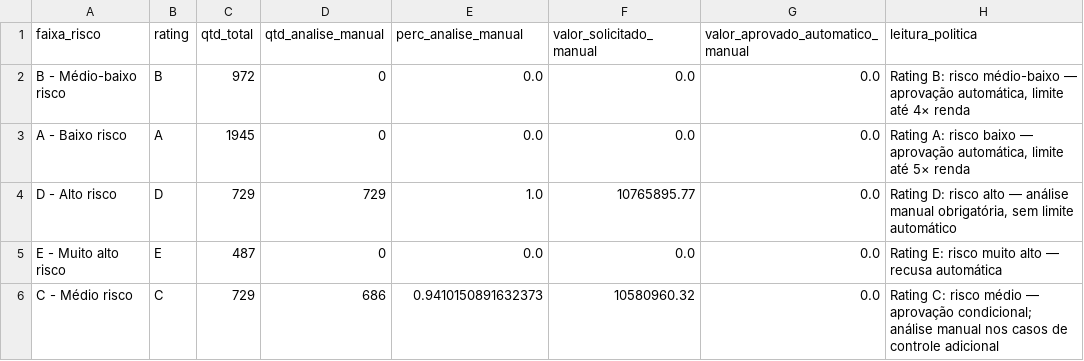
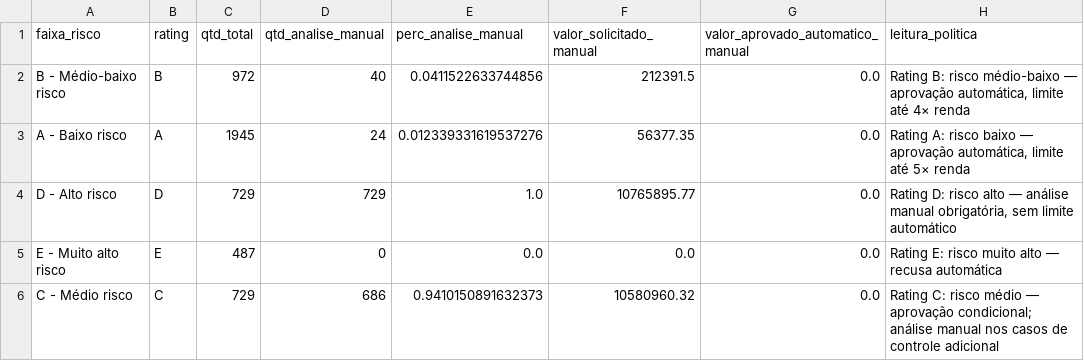
Before and after one commit to ariel-velardo/datascience, a CSV file: projetos/concessao_credito/outputs/tables/politica_manual_por_rating.csv, drawn as a sheet.

```diff
--- a/projetos/concessao_credito/outputs/tables/politica_manual_por_rating.csv
+++ b/projetos/concessao_credito/outputs/tables/politica_manual_por_rating.csv
@@ -1,4 +1,4 @@
 faixa_risco,rating,qtd_total,qtd_analise_manual,perc_analise_manual,valor_solicitado_manual,valor_aprovado_automatico_manual,leitura_politica
-B - Médio-baixo risco,B,972,0,0.0,0.0,0.0,"Rating B: risco médio-baixo — aprovação automática, limite até 4× renda"
-A - Baixo risco,A,1945,0,0.0,0.0,0.0,"Rating A: risco baixo — aprovação automática, limite até 5× renda"
+B - Médio-baixo risco,B,972,40,0.0411522633744856,212391.5,0.0,"Rating B: risco médio-baixo — aprovação automática, limite até 4× renda"
+A - Baixo risco,A,1945,24,0.012339331619537276,56377.35,0.0,"Rating A: risco baixo — aprovação automática, limite até 5× renda"
 D - Alto risco,D,729,729,1.0,10765895.77,0.0,"Rating D: risco alto — análise manual obrigatória, sem limite automático"
```
Also changed, not shown: projetos/concessao_credito/outputs/tables/politica_aprovacao_integral_reduzida_por_rating.csv, projetos/concessao_credito/outputs/tables/politica_final_recomendada_limites.csv, 18 other files.
